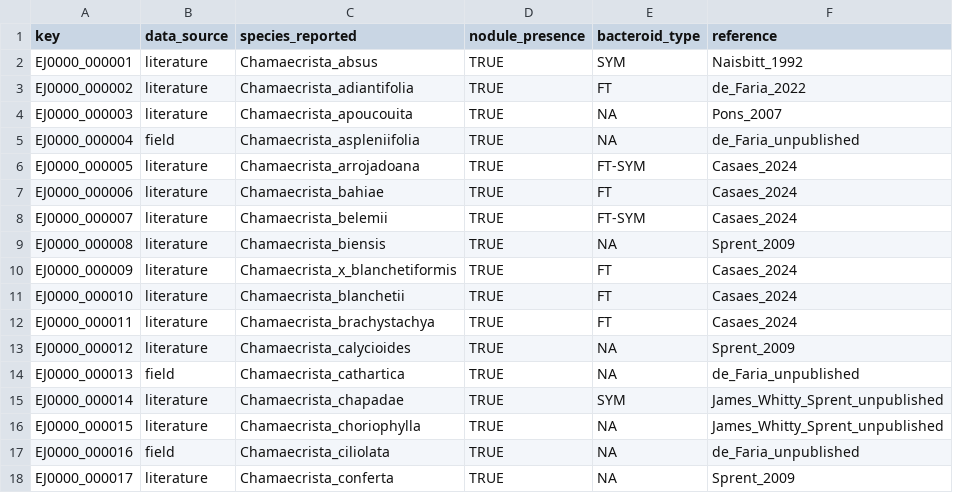
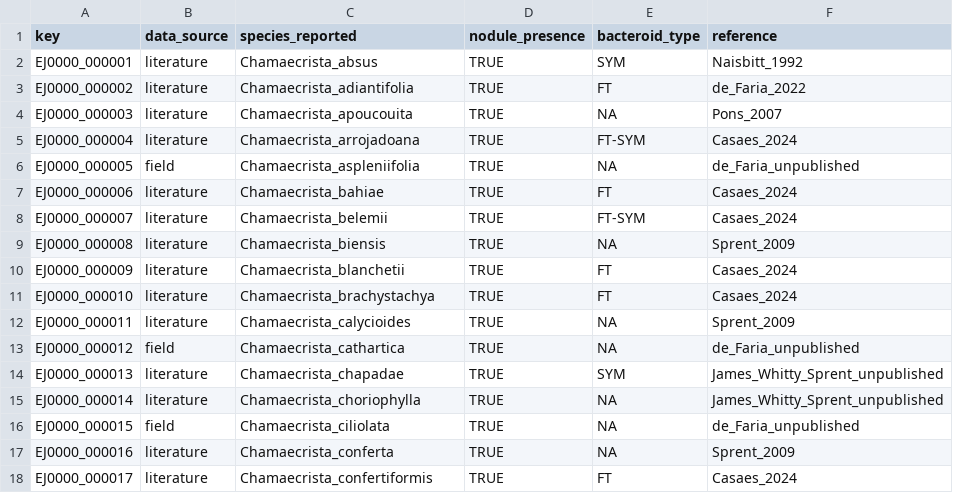
Before and after one commit to lipalab/lipa_dashboard, a CSV file: APP/datasets/trait_EJ0000.csv, drawn as a sheet; only a part is shown; the diff covers the shown part only.

```diff
--- a/APP/datasets/trait_EJ0000.csv
+++ b/APP/datasets/trait_EJ0000.csv
@@ -4,4 +4,4 @@ EJ0000_000002,literature,Chamaecrista_adiantifolia,TRUE,FT,de_Faria_2022
 EJ0000_000003,literature,Chamaecrista_apoucouita,TRUE,NA,Pons_2007
-EJ0000_000004,field,Chamaecrista_aspleniifolia,TRUE,NA,de_Faria_unpublished
-EJ0000_000005,literature,Chamaecrista_arrojadoana,TRUE,FT-SYM,Casaes_2024
+EJ0000_000004,literature,Chamaecrista_arrojadoana,TRUE,FT-SYM,Casaes_2024
+EJ0000_000005,field,Chamaecrista_aspleniifolia,TRUE,NA,de_Faria_unpublished
 EJ0000_000006,literature,Chamaecrista_bahiae,TRUE,FT,Casaes_2024
@@ -9,10 +9,10 @@ EJ0000_000007,literature,Chamaecrista_belemii,TRUE,FT-SYM,Casaes_2024
 EJ0000_000008,literature,Chamaecrista_biensis,TRUE,NA,Sprent_2009
-EJ0000_000009,literature,Chamaecrista_x_blanchetiformis,TRUE,FT,Casaes_2024
-EJ0000_000010,literature,Chamaecrista_blanchetii,TRUE,FT,Casaes_2024
-EJ0000_000011,literature,Chamaecrista_brachystachya,TRUE,FT,Casaes_2024
-EJ0000_000012,literature,Chamaecrista_calycioides,TRUE,NA,Sprent_2009
-EJ0000_000013,field,Chamaecrista_cathartica,TRUE,NA,de_Faria_unpublished
-EJ0000_000014,literature,Chamaecrista_chapadae,TRUE,SYM,James_Whitty_Sprent_unpublished
-EJ0000_000015,literature,Chamaecrista_choriophylla,TRUE,NA,James_Whitty_Sprent_unpublished
-EJ0000_000016,field,Chamaecrista_ciliolata,TRUE,NA,de_Faria_unpublished
-EJ0000_000017,literature,Chamaecrista_conferta,TRUE,NA,Sprent_2009
+EJ0000_000009,literature,Chamaecrista_blanchetii,TRUE,FT,Casaes_2024
+EJ0000_000010,literature,Chamaecrista_brachystachya,TRUE,FT,Casaes_2024
+EJ0000_000011,literature,Chamaecrista_calycioides,TRUE,NA,Sprent_2009
+EJ0000_000012,field,Chamaecrista_cathartica,TRUE,NA,de_Faria_unpublished
+EJ0000_000013,literature,Chamaecrista_chapadae,TRUE,SYM,James_Whitty_Sprent_unpublished
+EJ0000_000014,literature,Chamaecrista_choriophylla,TRUE,NA,James_Whitty_Sprent_unpublished
+EJ0000_000015,field,Chamaecrista_ciliolata,TRUE,NA,de_Faria_unpublished
+EJ0000_000016,literature,Chamaecrista_conferta,TRUE,NA,Sprent_2009
+EJ0000_000017,literature,Chamaecrista_confertiformis,TRUE,FT,Casaes_2024
```
Also changed, not shown: 1 added row and 87 edited cells elsewhere in this file, APP/datasets/trait_CS2024.csv, 7 other files.
